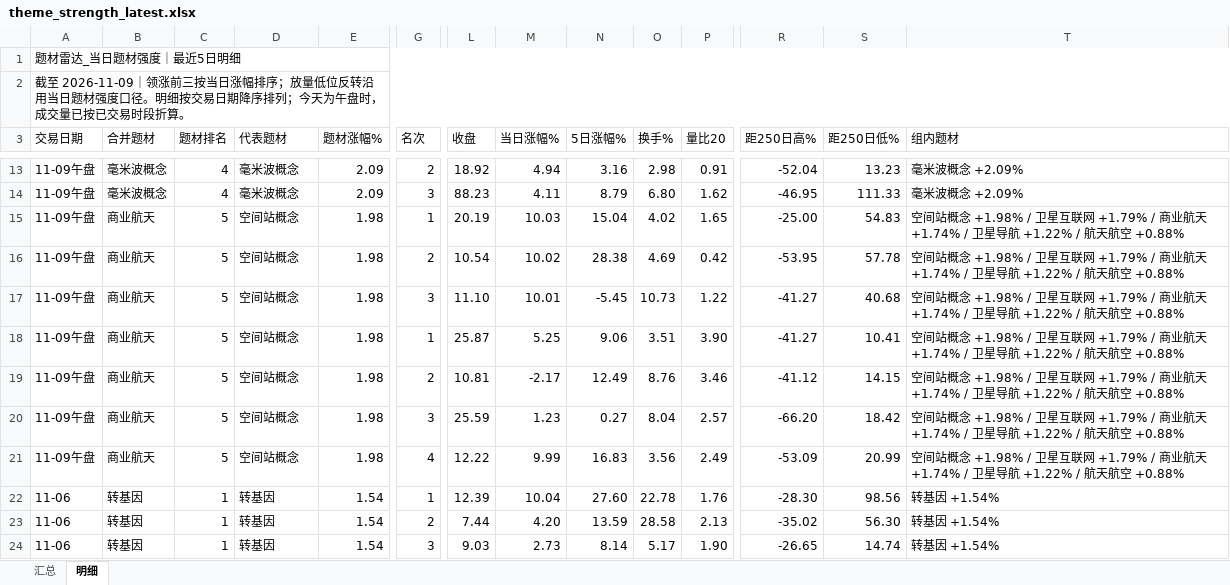
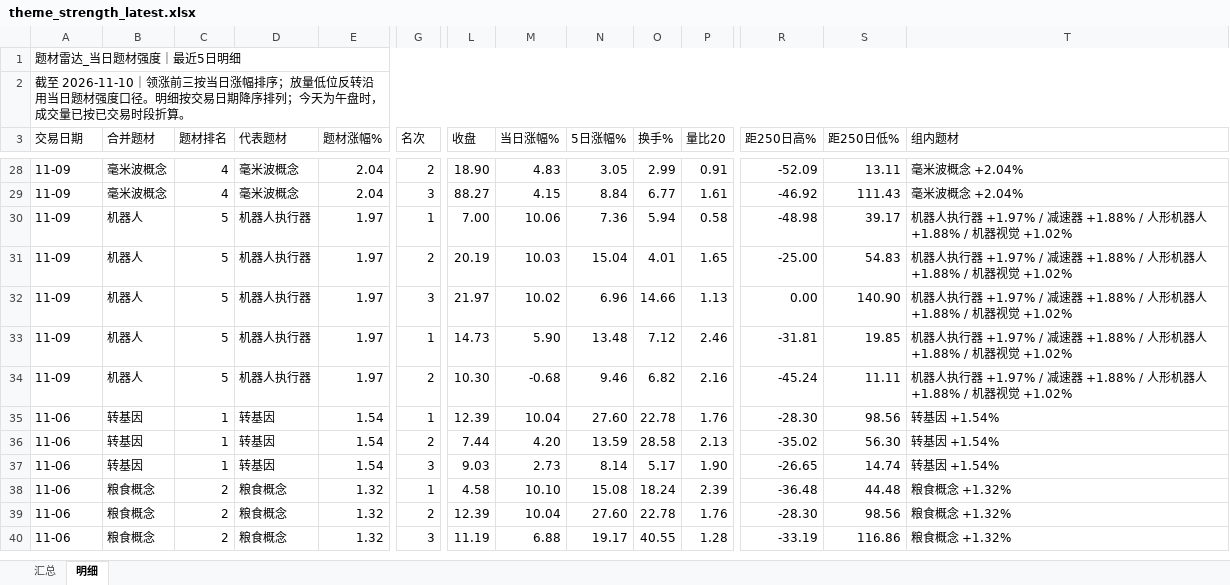
Before and after one commit to nancybhc/a-share-blast-lab, an Excel workbook: data/theme_strength_latest.xlsx, sheet 明细, drawn as a sheet; only a part is shown, gaps mark what is left out; the shorter side is filled out with more unchanged rows; values as stored, in another font and other column widths than the file's, no cell formats; removed rows and columns are numbered as before the commit, all else as after; rows hold the shown columns only; the diff covers the shown part only; the diff names each change by its address in the sheet, - before the commit and + after, or states it on an @@ line.

```diff
--- a/data/theme_strength_latest.xlsx (sheet 明细)
+++ b/data/theme_strength_latest.xlsx (sheet 明细)
-A2 (交易日期): 截至 2026-11-09｜领涨前…
+A2 (交易日期): 截至 2026-11-10｜领涨前…
-A28:A29 (交易日期): 11-09午盘
+A28:A29 (交易日期): 11-09
-E28:E29 (题材涨幅%): 2.09
+E28:E29 (题材涨幅%): 2.04
-L28 (收盘): 18.92
+L28 (收盘): 18.90
-M28 (当日涨幅%): 4.94
+M28 (当日涨幅%): 4.83
-N28 (5日涨幅%): 3.16
+N28 (5日涨幅%): 3.05
-O28 (换手%): 2.98
+O28 (换手%): 2.99
-R28 (距250日高%): -52.04
+R28 (距250日高%): -52.09
-S28 (距250日低%): 13.23
+S28 (距250日低%): 13.11
-T28:T29 (组内题材): 毫米波概念 +2.09%
+T28:T29 (组内题材): 毫米波概念 +2.04%
-L29 (收盘): 88.23
+L29 (收盘): 88.27
-M29 (当日涨幅%): 4.11
+M29 (当日涨幅%): 4.15
-N29 (5日涨幅%): 8.79
+N29 (5日涨幅%): 8.84
-O29 (换手%): 6.80
+O29 (换手%): 6.77
-P29 (量比20): 1.62
+P29 (量比20): 1.61
-R29 (距250日高%): -46.95
+R29 (距250日高%): -46.92
-S29 (距250日低%): 111.33
+S29 (距250日低%): 111.43
+row 30: 11-09 | 机器人 | 5 | 机器人执行器 | 1.97 | 1 | 7.00 | 10.06 | 7.36 | 5.94 | 0.58 | -48.98 | 39.17 | 机器人执行器 +1.97% / 减速器 +1.88% / 人形机器人 +1.88% / 机器视觉 +1.02%
-A31 (交易日期): 11-09午盘
+A31 (交易日期): 11-09
-B31 (合并题材): 商业航天
+B31 (合并题材): 机器人
-D31 (代表题材): 空间站概念
+D31 (代表题材): 机器人执行器
-E31 (题材涨幅%): 1.98
+E31 (题材涨幅%): 1.97
-G31 (名次): 1
+G31 (名次): 2
-O31 (换手%): 4.02
+O31 (换手%): 4.01
-T31 (组内题材): 空间站概念 +1.98% / 卫星互联网 +1.79% / 商业航天 +1.74% / 卫星导航 +1.22% / 航天航空 +0.88%
+T31 (组内题材): 机器人执行器 +1.97% / 减速器 +1.88% / 人形机器人 +1.88% / 机器视觉 +1.02%
-row 16: 11-09午盘 | 商业航天 | 5 | 空间站概念 | 1.98 | 2 | 10.54 | 10.02 | 28.38 | 4.69 | 0.42 | -53.95 | 57.78 | 空间站概念 +1.98% / 卫星互联网 +1.79% / 商业航天 +1.74% / 卫星导航 +1.22% / 航天航空 +0.88%
-row 17: 11-09午盘 | 商业航天 | 5 | 空间站概念 | 1.98 | 3 | 11.10 | 10.01 | -5.45 | 10.73 | 1.22 | -41.27 | 40.68 | 空间站概念 +1.98% / 卫星互联网 +1.79% / 商业航天 +1.74% / 卫星导航 +1.22% / 航天航空 +0.88%
-row 18: 11-09午盘 | 商业航天 | 5 | 空间站概念 | 1.98 | 1 | 25.87 | 5.25 | 9.06 | 3.51 | 3.90 | -41.27 | 10.41 | 空间站概念 +1.98% / 卫星互联网 +1.79% / 商业航天 +1.74% / 卫星导航 +1.22% / 航天航空 +0.88%
-row 19: 11-09午盘 | 商业航天 | 5 | 空间站概念 | 1.98 | 2 | 10.81 | -2.17 | 12.49 | 8.76 | 3.46 | -41.12 | 14.15 | 空间站概念 +1.98% / 卫星互联网 +1.79% / 商业航天 +1.74% / 卫星导航 +1.22% / 航天航空 +0.88%
-row 20: 11-09午盘 | 商业航天 | 5 | 空间站概念 | 1.98 | 3 | 25.59 | 1.23 | 0.27 | 8.04 | 2.57 | -66.20 | 18.42 | 空间站概念 +1.98% / 卫星互联网 +1.79% / 商业航天 +1.74% / 卫星导航 +1.22% / 航天航空 +0.88%
-row 21: 11-09午盘 | 商业航天 | 5 | 空间站概念 | 1.98 | 4 | 12.22 | 9.99 | 16.83 | 3.56 | 2.49 | -53.09 | 20.99 | 空间站概念 +1.98% / 卫星互联网 +1.79% / 商业航天 +1.74% / 卫星导航 +1.22% / 航天航空 +0.88%
+row 32: 11-09 | 机器人 | 5 | 机器人执行器 | 1.97 | 3 | 21.97 | 10.02 | 6.96 | 14.66 | 1.13 | 0.00 | 140.90 | 机器人执行器 +1.97% / 减速器 +1.88% / 人形机器人 +1.88% / 机器视觉 +1.02%
+row 33: 11-09 | 机器人 | 5 | 机器人执行器 | 1.97 | 1 | 14.73 | 5.90 | 13.48 | 7.12 | 2.46 | -31.81 | 19.85 | 机器人执行器 +1.97% / 减速器 +1.88% / 人形机器人 +1.88% / 机器视觉 +1.02%
+row 34: 11-09 | 机器人 | 5 | 机器人执行器 | 1.97 | 2 | 10.30 | -0.68 | 9.46 | 6.82 | 2.16 | -45.24 | 11.11 | 机器人执行器 +1.97% / 减速器 +1.88% / 人形机器人 +1.88% / 机器视觉 +1.02%
```
Also changed, not shown: 15 added rows, 15 removed rows and 61 edited cells elsewhere in this sheet, sheet 汇总, cell formats, 6 other files.
